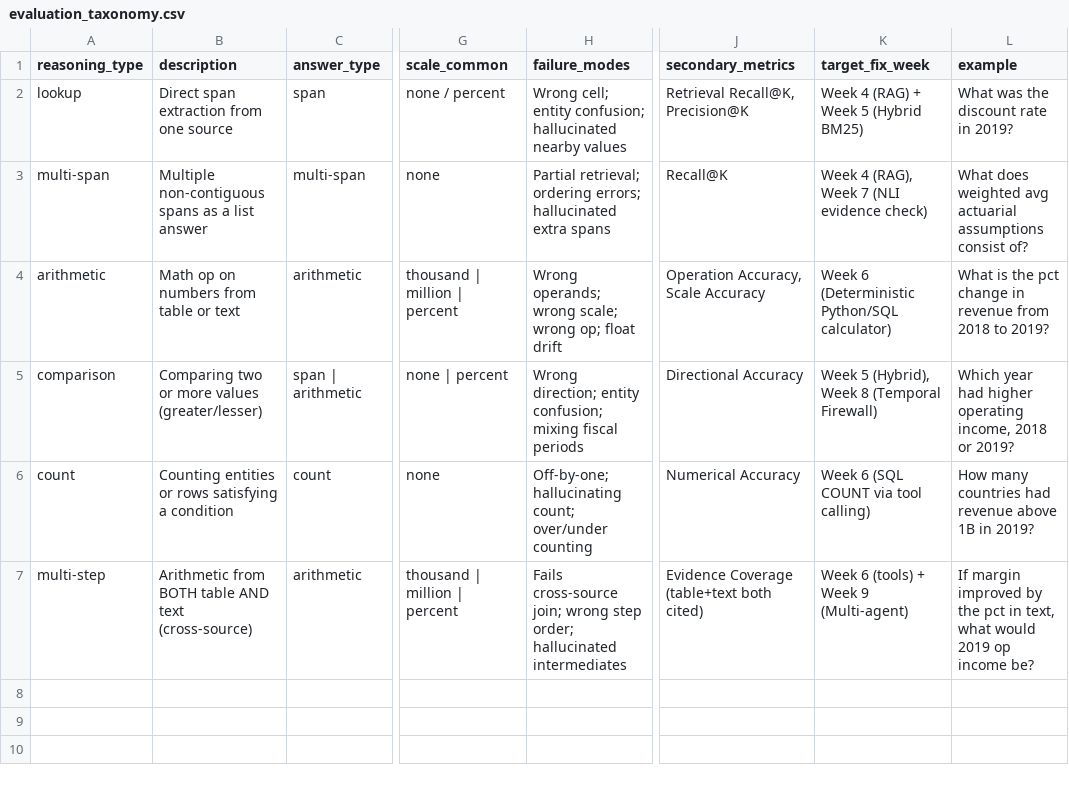
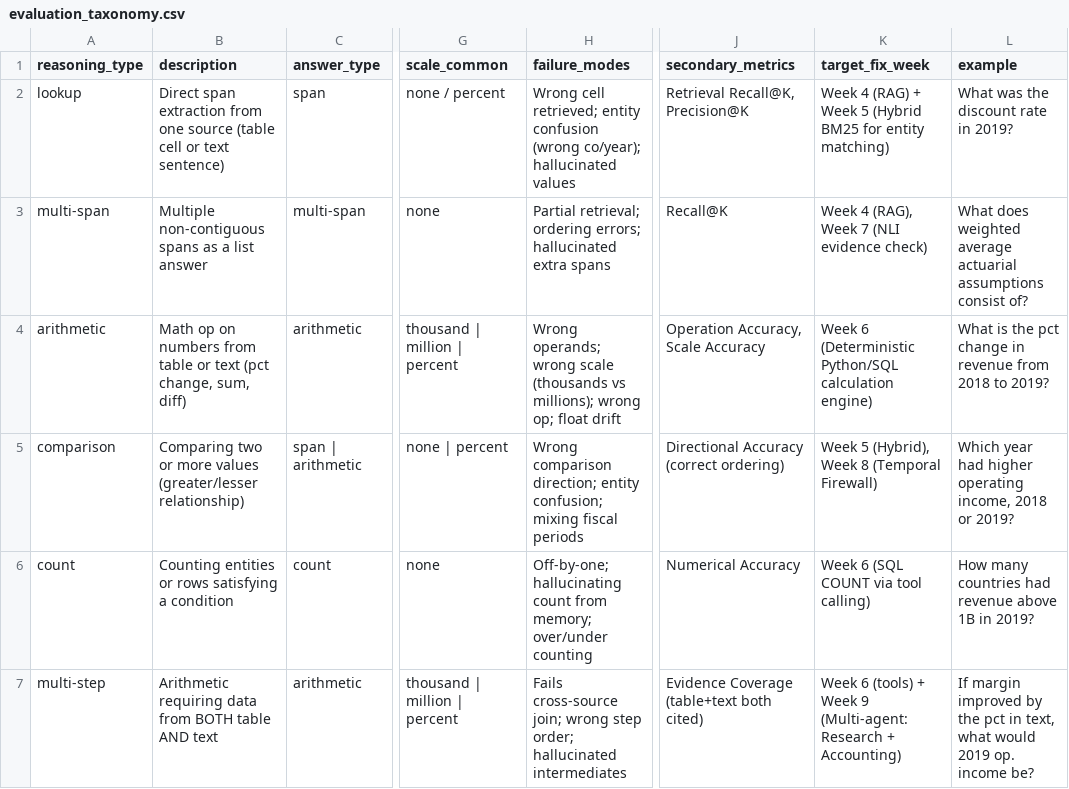
Before and after one commit to sarthakks18/Finance-AI-TATQA, a CSV file: evaluation_taxonomy.csv, drawn as a sheet; only a part is shown, gaps mark what is left out; the diff names each change by its address in the sheet, - before the commit and + after, or states it on an @@ line.

Commit message:
Week 2: Data Cleaning, Normalization & Metadata Enrichment (Aug 28-Sep 3)
- week2_data_cleaning.ipynb: 26-cell notebook covering pre/post-clean
  audit, duplicate analysis, scale normalization, fiscal vs calendar year
  detection, gold integrity check, before/after cleaning report
- clean_tatqa.py: reusable pipeline (load_and_clean, audit_split,
  integrity_check, normalize_answer_value, detect_year_type)
- cleaned_data/tatqa_cleaned_{train,dev,test}.json: enriched splits with
  meta_* fields added (reasoning_type, year_type, canonical_value, etc.)
- question_metadata_enriched.csv: 16,552 rows with all metadata columns
- cleaning_report.csv: before/after issue rates per split
- cleaning_metadata_distributions.png: year-type, canonical value, answer
  count distributions

Key results: gold integrity PASS (0 answer/derivation alterations),
null answers coerced to [], fiscal/calendar year tags added,
canonical numeric values computed for single-element arithmetic answers

```diff
--- a/evaluation_taxonomy.csv
+++ b/evaluation_taxonomy.csv
-B2 (description): …one source
+B2 (description): …one source (table cell or text sentence)
-H2 (failure_modes): Wrong cell; entity confusion; hallucinated nearby values
+H2 (failure_modes): Wrong cell retrieved; entity confusion (wrong co/year); hallucinated values
-K2 (target_fix_week): Week 4 (RAG) + Week 5 (Hybrid BM25)
+K2 (target_fix_week): Week 4 (RAG) + Week 5 (Hybrid BM25 for entity matching)
-L3 (example): …does weighted avg actuarial assumptions…
+L3 (example): …does weighted average actuarial assumptions…
-B4 (description): …or text
+B4 (description): …or text (pct change, sum, diff)
-H4 (failure_modes): …operands; wrong scale; wrong op;…
+H4 (failure_modes): …operands; wrong scale (thousands vs millions); wrong op;…
-K4 (target_fix_week): …(Deterministic Python/SQL calculator)
+K4 (target_fix_week): …(Deterministic Python/SQL calculation engine)
-B5 (description): …more values (greater/lesser)
+B5 (description): …more values (greater/lesser relationship)
-H5 (failure_modes): Wrong direction; entity…
+H5 (failure_modes): Wrong comparison direction; entity…
-J5 (secondary_metrics): Directional Accuracy
+J5 (secondary_metrics): Directional Accuracy (correct ordering)
-H6 (failure_modes): Off-by-one; hallucinating count; over/under counting
+H6 (failure_modes): Off-by-one; hallucinating count from memory; over/under counting
-B7 (description): Arithmetic from BOTH table AND text (cross-source)
+B7 (description): Arithmetic requiring data from BOTH table AND text
-K7 (target_fix_week): …Week 9 (Multi-agent)
+K7 (target_fix_week): …Week 9 (Multi-agent: Research + Accounting)
-L7 (example): …would 2019 op income be?
+L7 (example): …would 2019 op. income be?
```
Also changed, not shown: 8 other files.
